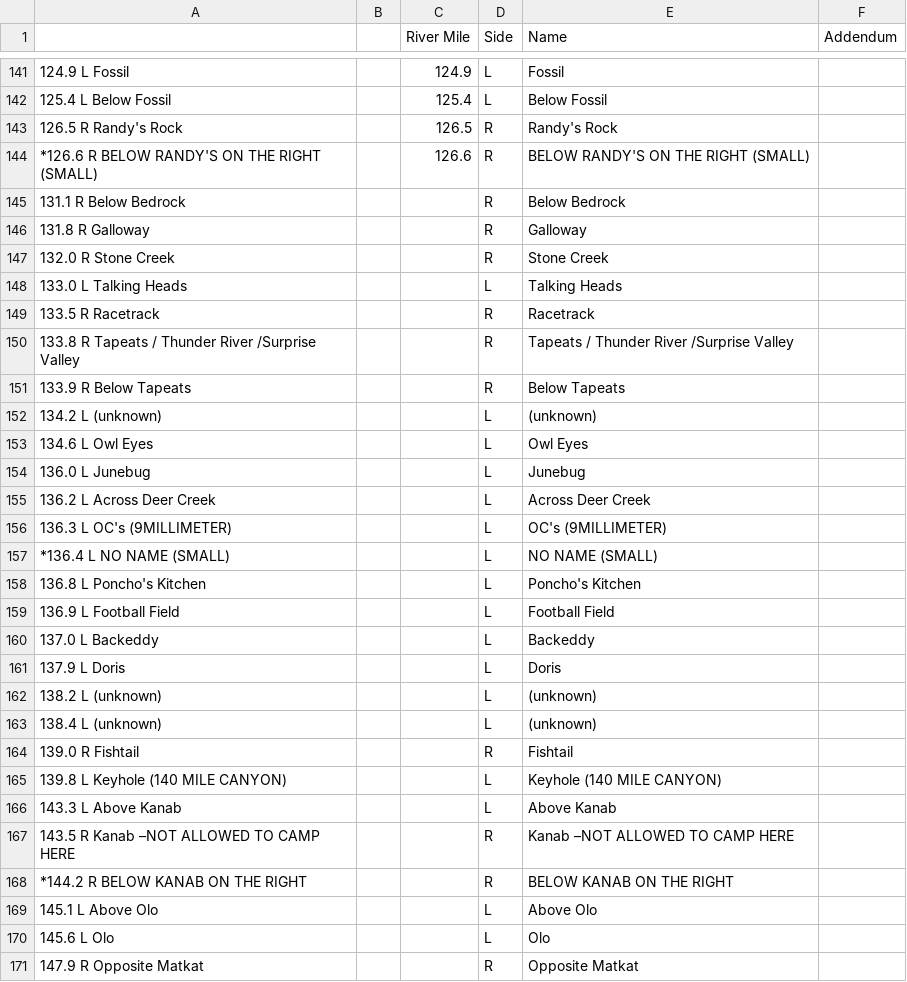
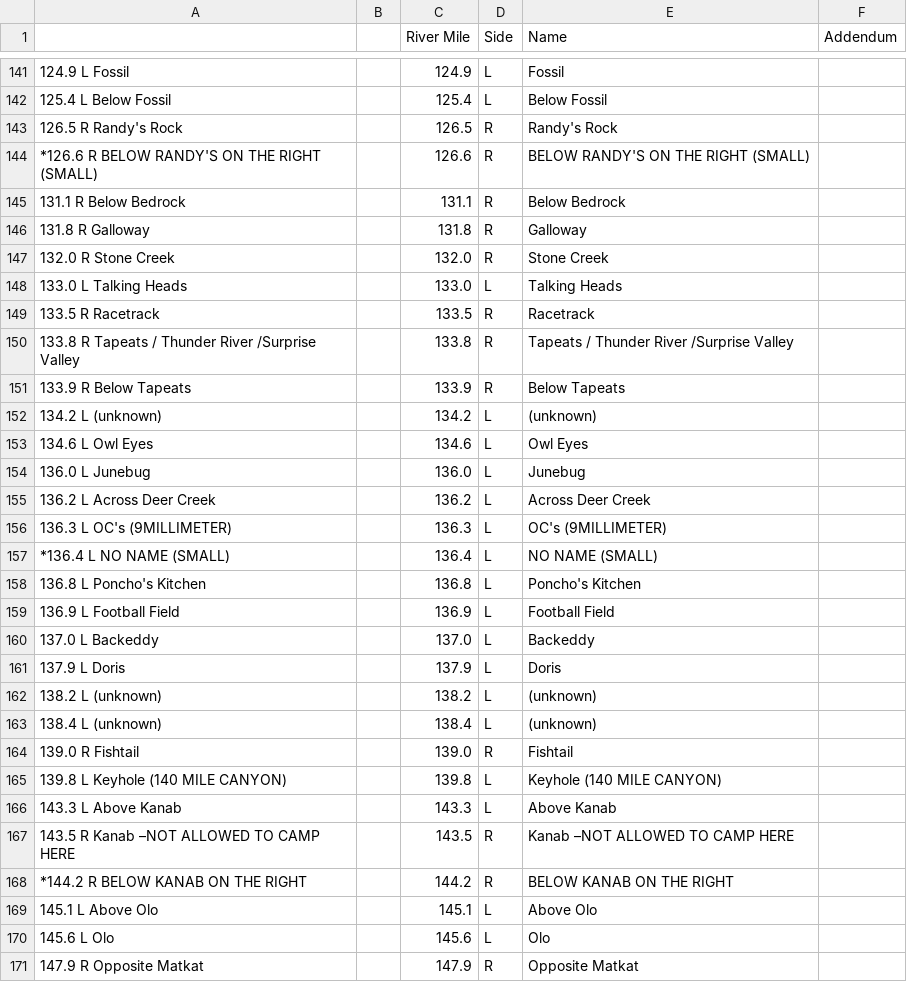
Before and after one commit to carlyrobison/lifehacks, a CSV file: grandcanyon/data/Grand Canyon POIs - Camps.csv, drawn as a sheet; only a part is shown, gaps mark what is left out; the diff covers the shown part only.

```diff
--- a/grandcanyon/data/Grand Canyon POIs - Camps.csv
+++ b/grandcanyon/data/Grand Canyon POIs - Camps.csv
@@ -144,28 +144,28 @@
 *126.6 R BELOW RANDY'S ON THE RIGHT (SMALL),,126.6,R,BELOW RANDY'S ON THE RIGHT (SMALL),
-131.1 R Below Bedrock,,,R,Below Bedrock,
-131.8 R Galloway,,,R,Galloway,
-132.0 R Stone Creek,,,R,Stone Creek,
-133.0 L Talking Heads,,,L,Talking Heads,
-133.5 R Racetrack,,,R,Racetrack,
-133.8 R Tapeats / Thunder River /Surprise Valley,,,R,Tapeats / Thunder River /Surprise Valley,
-133.9 R Below Tapeats,,,R,Below Tapeats,
-134.2 L (unknown),,,L,(unknown),
-134.6 L Owl Eyes,,,L,Owl Eyes,
-136.0 L Junebug,,,L,Junebug,
-136.2 L Across Deer Creek,,,L,Across Deer Creek,
-136.3 L OC's (9MILLIMETER),,,L,OC's (9MILLIMETER),
-*136.4 L NO NAME (SMALL),,,L,NO NAME (SMALL),
-136.8 L Poncho's Kitchen,,,L,Poncho's Kitchen,
-136.9 L Football Field,,,L,Football Field,
-137.0 L Backeddy,,,L,Backeddy,
-137.9 L Doris,,,L,Doris,
-138.2 L (unknown),,,L,(unknown),
-138.4 L (unknown),,,L,(unknown),
-139.0 R Fishtail,,,R,Fishtail,
-139.8 L Keyhole (140 MILE CANYON),,,L,Keyhole (140 MILE CANYON),
-143.3 L Above Kanab,,,L,Above Kanab,
-143.5 R Kanab –NOT ALLOWED TO CAMP HERE,,,R,Kanab –NOT ALLOWED TO CAMP HERE,
-*144.2 R BELOW KANAB ON THE RIGHT,,,R,BELOW KANAB ON THE RIGHT,
-145.1 L Above Olo,,,L,Above Olo,
-145.6 L Olo,,,L,Olo,
-147.9 R Opposite Matkat,,,R,Opposite Matkat,
+131.1 R Below Bedrock,,131.1,R,Below Bedrock,
+131.8 R Galloway,,131.8,R,Galloway,
+132.0 R Stone Creek,,132.0,R,Stone Creek,
+133.0 L Talking Heads,,133.0,L,Talking Heads,
+133.5 R Racetrack,,133.5,R,Racetrack,
+133.8 R Tapeats / Thunder River /Surprise Valley,,133.8,R,Tapeats / Thunder River /Surprise Valley,
+133.9 R Below Tapeats,,133.9,R,Below Tapeats,
+134.2 L (unknown),,134.2,L,(unknown),
+134.6 L Owl Eyes,,134.6,L,Owl Eyes,
+136.0 L Junebug,,136.0,L,Junebug,
+136.2 L Across Deer Creek,,136.2,L,Across Deer Creek,
+136.3 L OC's (9MILLIMETER),,136.3,L,OC's (9MILLIMETER),
+*136.4 L NO NAME (SMALL),,136.4,L,NO NAME (SMALL),
+136.8 L Poncho's Kitchen,,136.8,L,Poncho's Kitchen,
+136.9 L Football Field,,136.9,L,Football Field,
+137.0 L Backeddy,,137.0,L,Backeddy,
+137.9 L Doris,,137.9,L,Doris,
+138.2 L (unknown),,138.2,L,(unknown),
+138.4 L (unknown),,138.4,L,(unknown),
+139.0 R Fishtail,,139.0,R,Fishtail,
+139.8 L Keyhole (140 MILE CANYON),,139.8,L,Keyhole (140 MILE CANYON),
+143.3 L Above Kanab,,143.3,L,Above Kanab,
+143.5 R Kanab –NOT ALLOWED TO CAMP HERE,,143.5,R,Kanab –NOT ALLOWED TO CAMP HERE,
+*144.2 R BELOW KANAB ON THE RIGHT,,144.2,R,BELOW KANAB ON THE RIGHT,
+145.1 L Above Olo,,145.1,L,Above Olo,
+145.6 L Olo,,145.6,L,Olo,
+147.9 R Opposite Matkat,,147.9,R,Opposite Matkat,
```
Also changed, not shown: 109 edited cells elsewhere in this file, grandcanyon/data/Grand Canyon POIs - POIs.csv, grandcanyon/data/Grand Canyon POIs - Rapids.csv.
